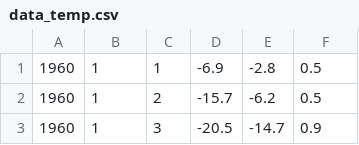
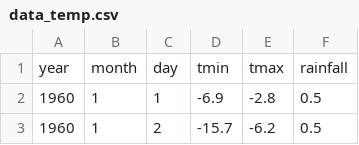
Before and after one commit to sablinskii/files, a CSV file: data_temp.csv, drawn as a sheet; only a part is shown; the shorter side is filled out with more unchanged rows.

Commit message:
Add files via upload

```diff
--- a/data_temp.csv
+++ b/data_temp.csv
@@ -1 +1,2 @@
+year,month,day,tmin,tmax,rainfall
 1960,1,1,-6.9,-2.8,0.5
```
